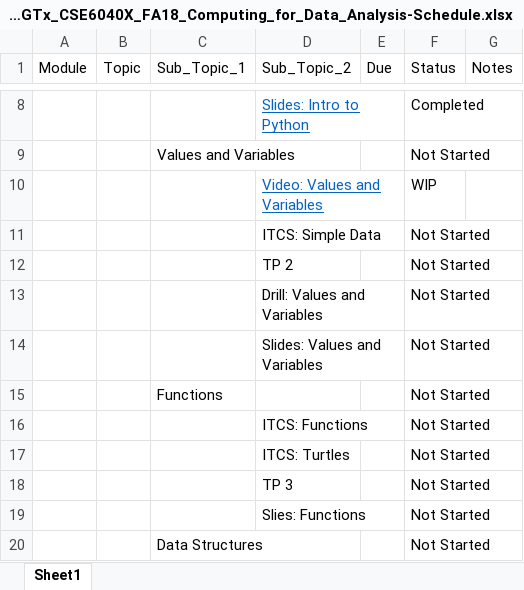
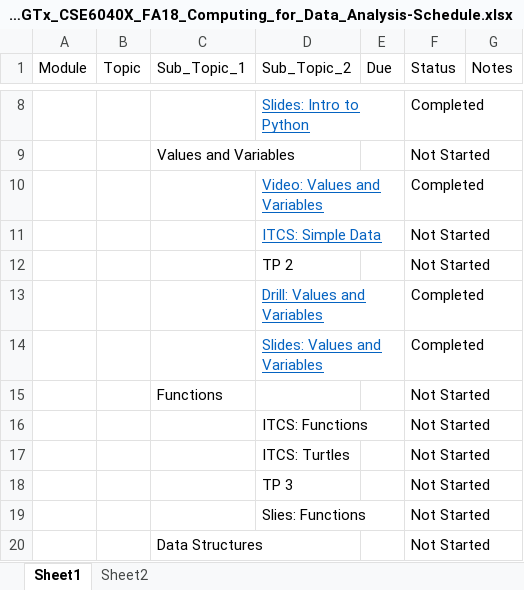
Before and after one commit to holsteco/FA18_Intro_to_Computing_for_Data_Analysis, an Excel workbook: Notes/EDX_GTx_CSE6040X_FA18_Computing_for_Data_Analysis-Schedule.xlsx, sheet Sheet1, drawn as a sheet; only a part is shown, gaps mark what is left out; values as stored, in another font and other column widths than the file's, no borders; conditional formats and table styles not drawn; the diff names each change by its address in the sheet, - before the commit and + after, or states it on an @@ line.

```diff
--- a/Notes/EDX_GTx_CSE6040X_FA18_Computing_for_Data_Analysis-Schedule.xlsx (sheet Sheet1)
+++ b/Notes/EDX_GTx_CSE6040X_FA18_Computing_for_Data_Analysis-Schedule.xlsx (sheet Sheet1)
+sheet tab: Sheet2
-F10 (Status): WIP
+F10 (Status): Completed
@@ D11 underline: off → on, text colour: black → #0563C1 @@
@@ D13:D14 underline: off → on, text colour: black → #0563C1 @@
-F13:F14 (Status): Not Started
+F13:F14 (Status): Completed
```
Also changed, not shown: 2 other files.
